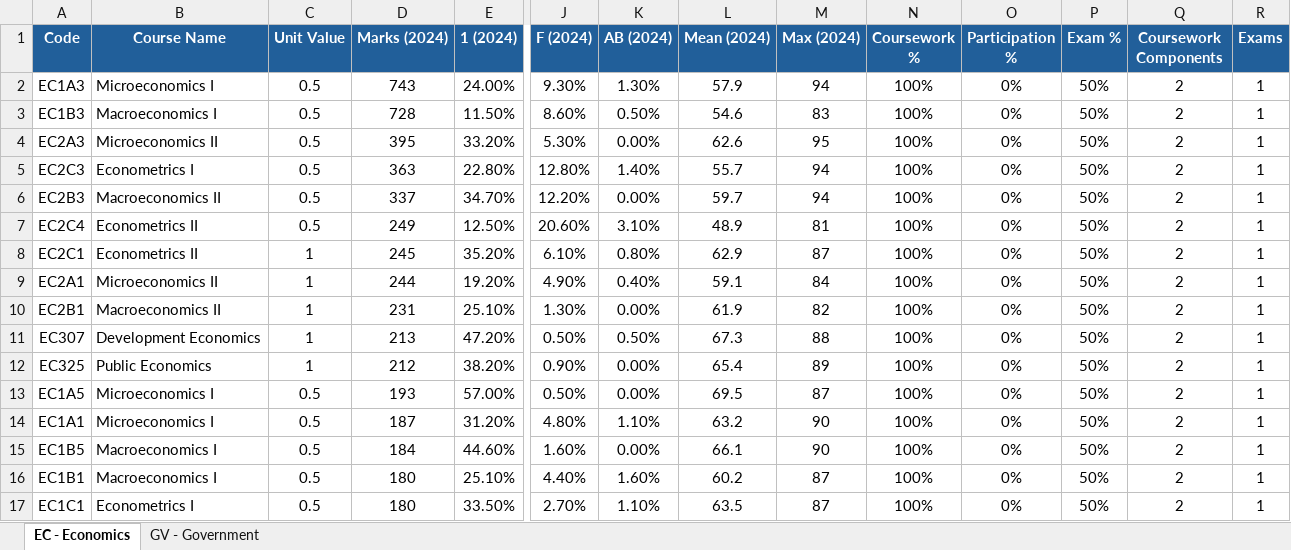
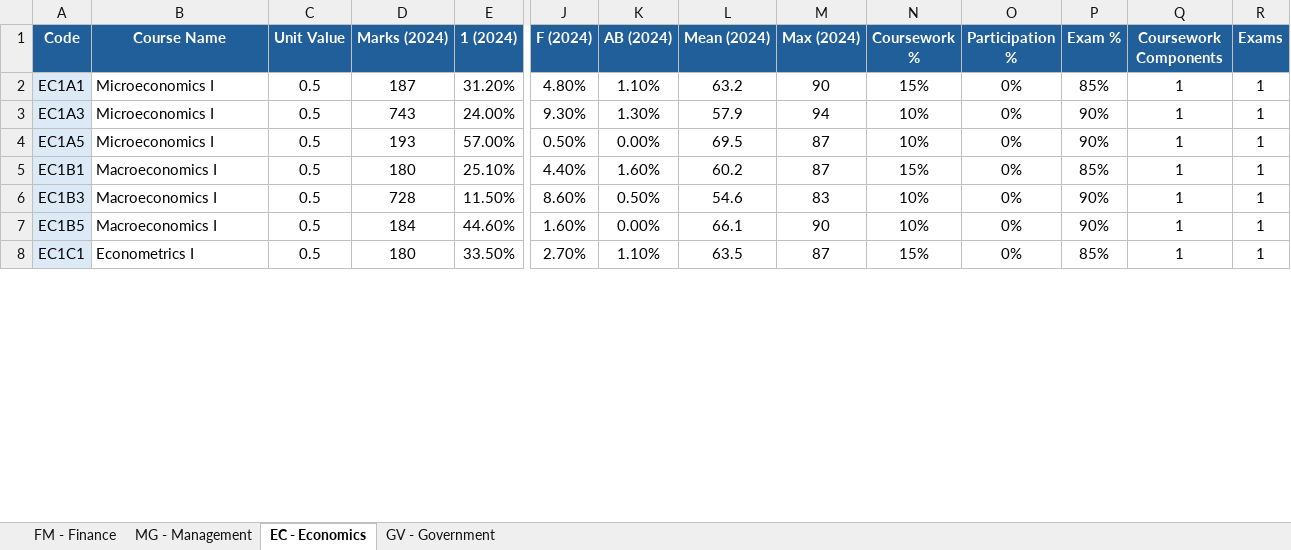
Before and after one commit to augustindbs/lse-course-finder, an Excel workbook: data/courses_data.xlsx, sheet EC - Economics, drawn as a sheet; only a part is shown, gaps mark what is left out; values as stored, in another font and other column widths than the file's, no borders; removed rows and columns are numbered as before the commit, all else as after; rows hold the shown columns only; the diff covers the shown part only; the diff names each change by its address in the sheet, - before the commit and + after, or states it on an @@ line.

Commit message:
data: added MG and FM departments

```diff
--- a/data/courses_data.xlsx (sheet EC - Economics)
+++ b/data/courses_data.xlsx (sheet EC - Economics)
+sheet tab: FM - Finance
+sheet tab: MG - Management
+row 2: EC1A1 | Microeconomics I | 0.5 | 187 | 31.20% | 4.80% | 1.10% | 63.2 | 90 | 15% | 0% | 85% | 1 | 1
-A3 fill: none
+A3 fill: #DCEAF7
-N3 (Coursework %): 100%
+N3 (Coursework %): 10%
-P3 (Exam %): 50%
+P3 (Exam %): 90%
-Q3 (Coursework Components): 2
+Q3 (Coursework Components): 1
-row 3: EC1B3 | Macroeconomics I | 0.5 | 728 | 11.50% | 8.60% | 0.50% | 54.6 | 83 | 100% | 0% | 50% | 2 | 1
-row 4: EC2A3 | Microeconomics II | 0.5 | 395 | 33.20% | 5.30% | 0.00% | 62.6 | 95 | 100% | 0% | 50% | 2 | 1
-row 5: EC2C3 | Econometrics I | 0.5 | 363 | 22.80% | 12.80% | 1.40% | 55.7 | 94 | 100% | 0% | 50% | 2 | 1
-row 6: EC2B3 | Macroeconomics II | 0.5 | 337 | 34.70% | 12.20% | 0.00% | 59.7 | 94 | 100% | 0% | 50% | 2 | 1
-row 7: EC2C4 | Econometrics II | 0.5 | 249 | 12.50% | 20.60% | 3.10% | 48.9 | 81 | 100% | 0% | 50% | 2 | 1
-row 8: EC2C1 | Econometrics II | 1 | 245 | 35.20% | 6.10% | 0.80% | 62.9 | 87 | 100% | 0% | 50% | 2 | 1
-row 9: EC2A1 | Microeconomics II | 1 | 244 | 19.20% | 4.90% | 0.40% | 59.1 | 84 | 100% | 0% | 50% | 2 | 1
-row 10: EC2B1 | Macroeconomics II | 1 | 231 | 25.10% | 1.30% | 0.00% | 61.9 | 82 | 100% | 0% | 50% | 2 | 1
-row 11: EC307 | Development Economics | 1 | 213 | 47.20% | 0.50% | 0.50% | 67.3 | 88 | 100% | 0% | 50% | 2 | 1
-row 12: EC325 | Public Economics | 1 | 212 | 38.20% | 0.90% | 0.00% | 65.4 | 89 | 100% | 0% | 50% | 2 | 1
-A4 fill: none
+A4 fill: #DCEAF7
-N4 (Coursework %): 100%
+N4 (Coursework %): 10%
-P4 (Exam %): 50%
+P4 (Exam %): 90%
-Q4 (Coursework Components): 2
+Q4 (Coursework Components): 1
-row 14: EC1A1 | Microeconomics I | 0.5 | 187 | 31.20% | 4.80% | 1.10% | 63.2 | 90 | 100% | 0% | 50% | 2 | 1
-row 15: EC1B5 | Macroeconomics I | 0.5 | 184 | 44.60% | 1.60% | 0.00% | 66.1 | 90 | 100% | 0% | 50% | 2 | 1
-A5 fill: none
+A5 fill: #DCEAF7
-N5 (Coursework %): 100%
+N5 (Coursework %): 15%
-P5 (Exam %): 50%
+P5 (Exam %): 85%
-Q5 (Coursework Components): 2
+Q5 (Coursework Components): 1
+row 6: EC1B3 | Macroeconomics I | 0.5 | 728 | 11.50% | 8.60% | 0.50% | 54.6 | 83 | 10% | 0% | 90% | 1 | 1
+row 7: EC1B5 | Macroeconomics I | 0.5 | 184 | 44.60% | 1.60% | 0.00% | 66.1 | 90 | 10% | 0% | 90% | 1 | 1
-A8 fill: none
+A8 fill: #DCEAF7
-N8 (Coursework %): 100%
+N8 (Coursework %): 15%
-P8 (Exam %): 50%
+P8 (Exam %): 85%
-Q8 (Coursework Components): 2
+Q8 (Coursework Components): 1
```
Also changed, not shown: 19 added rows, 10 removed rows, 24 edited cells and cell formats elsewhere in this sheet, sheet GV - Government.
